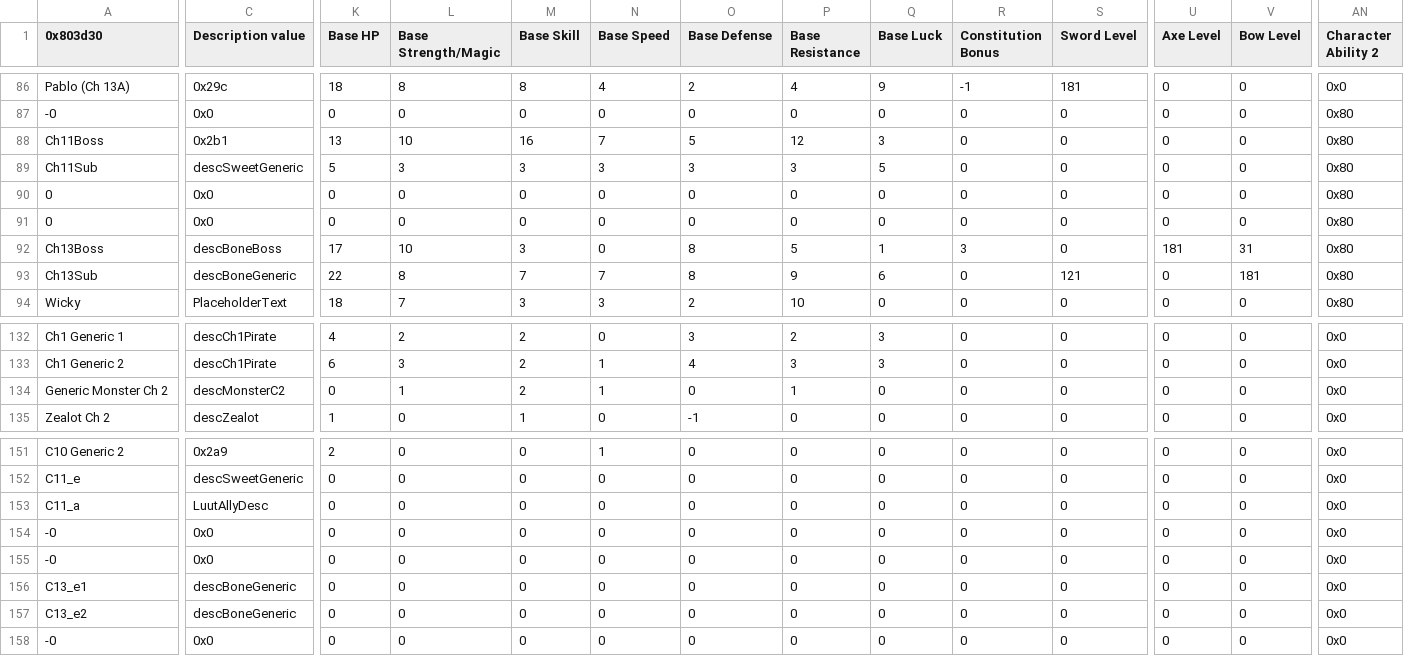
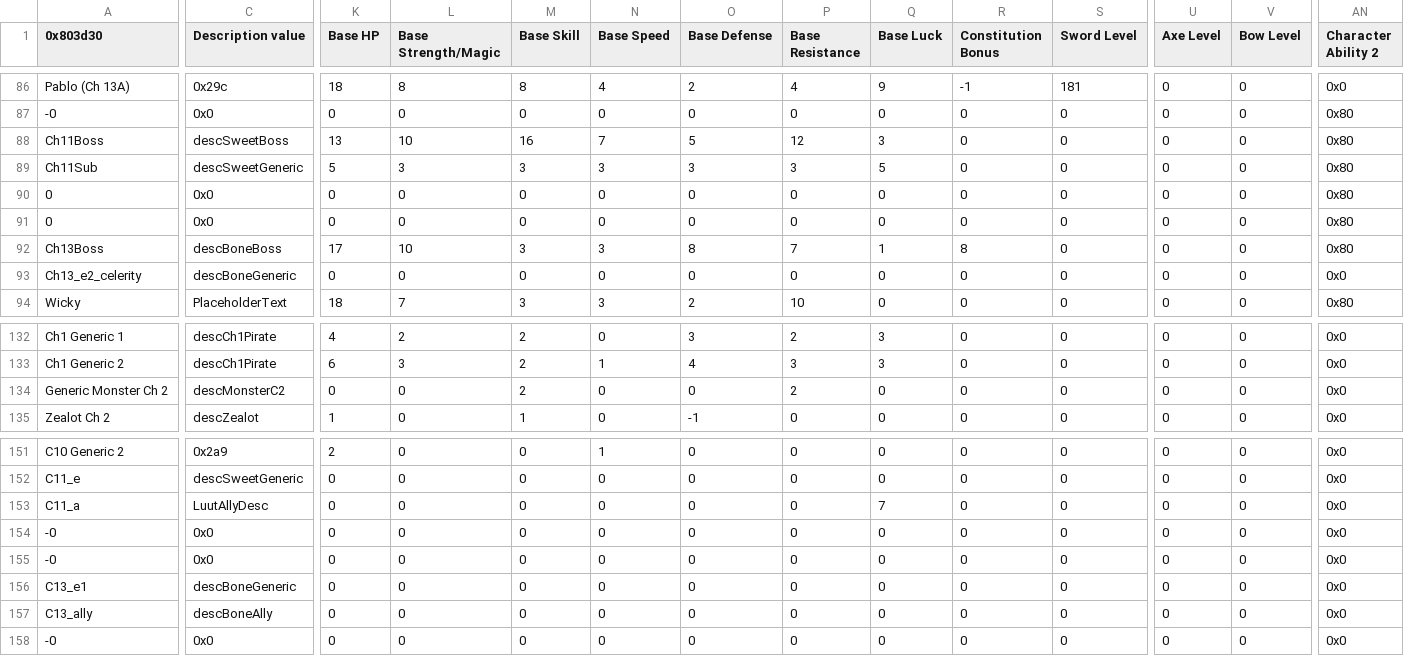
Before and after one commit to FireEmblemUniverse/VBA-Blitz-Tendency, a CSV file: Tables/FE8 Nightmare modules/Class & Character editors/FE8 Character Editor.csv, drawn as a sheet; only a part is shown, gaps mark what is left out; the diff covers the shown part only; the diff names each change by its address in the sheet, - before the commit and + after, or states it on an @@ line.

```diff
--- a/Tables/FE8 Nightmare modules/Class & Character editors/FE8 Character Editor.csv
+++ b/Tables/FE8 Nightmare modules/Class & Character editors/FE8 Character Editor.csv
-C88 (Description value): 0x2b1
+C88 (Description value): descSweetBoss
-N92 (Base Speed): 0
+N92 (Base Speed): 3
-P92 (Base Resistance): 5
+P92 (Base Resistance): 7
-R92 (Constitution Bonus): 3
+R92 (Constitution Bonus): 8
-U92 (Axe Level): 181
+U92 (Axe Level): 0
-V92 (Bow Level): 31
+V92 (Bow Level): 0
-A93 (0x803d30): Ch13Sub
+A93 (0x803d30): Ch13_e2_celerity
-K93 (Base HP): 22
+K93 (Base HP): 0
-L93 (Base Strength/Magic): 8
+L93 (Base Strength/Magic): 0
-M93 (Base Skill): 7
+M93 (Base Skill): 0
-N93 (Base Speed): 7
+N93 (Base Speed): 0
-O93 (Base Defense): 8
+O93 (Base Defense): 0
-P93 (Base Resistance): 9
+P93 (Base Resistance): 0
-Q93 (Base Luck): 6
+Q93 (Base Luck): 0
-S93 (Sword Level): 121
+S93 (Sword Level): 0
-V93 (Bow Level): 181
+V93 (Bow Level): 0
-AN93 (Character Ability 2): 0x80
+AN93 (Character Ability 2): 0x0
-L134 (Base Strength/Magic): 1
+L134 (Base Strength/Magic): 0
-N134 (Base Speed): 1
+N134 (Base Speed): 0
-P134 (Base Resistance): 1
+P134 (Base Resistance): 2
-Q153 (Base Luck): 0
+Q153 (Base Luck): 7
-A157 (0x803d30): C13_e2
+A157 (0x803d30): C13_ally
-C157 (Description value): descBoneGeneric
+C157 (Description value): descBoneAlly
```
Also changed, not shown: 1 edited cell elsewhere in this file, Tables/FE8 Nightmare modules/FE8 Personal Skill Editor.csv, 3 other files.
